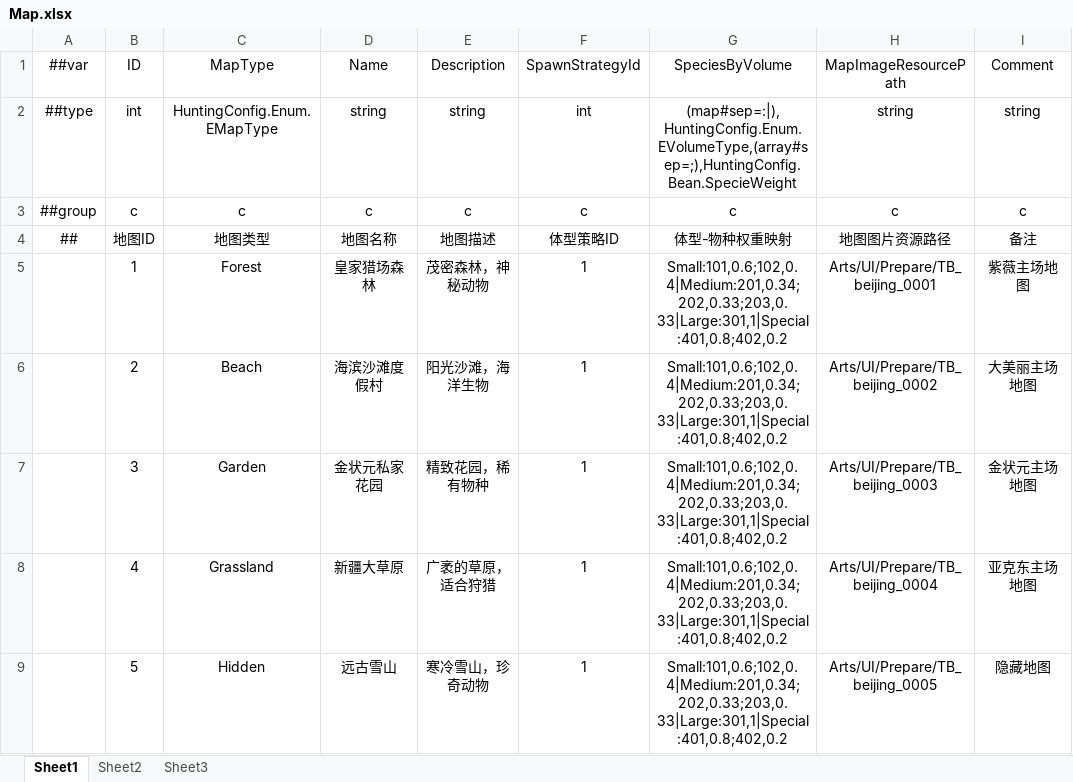
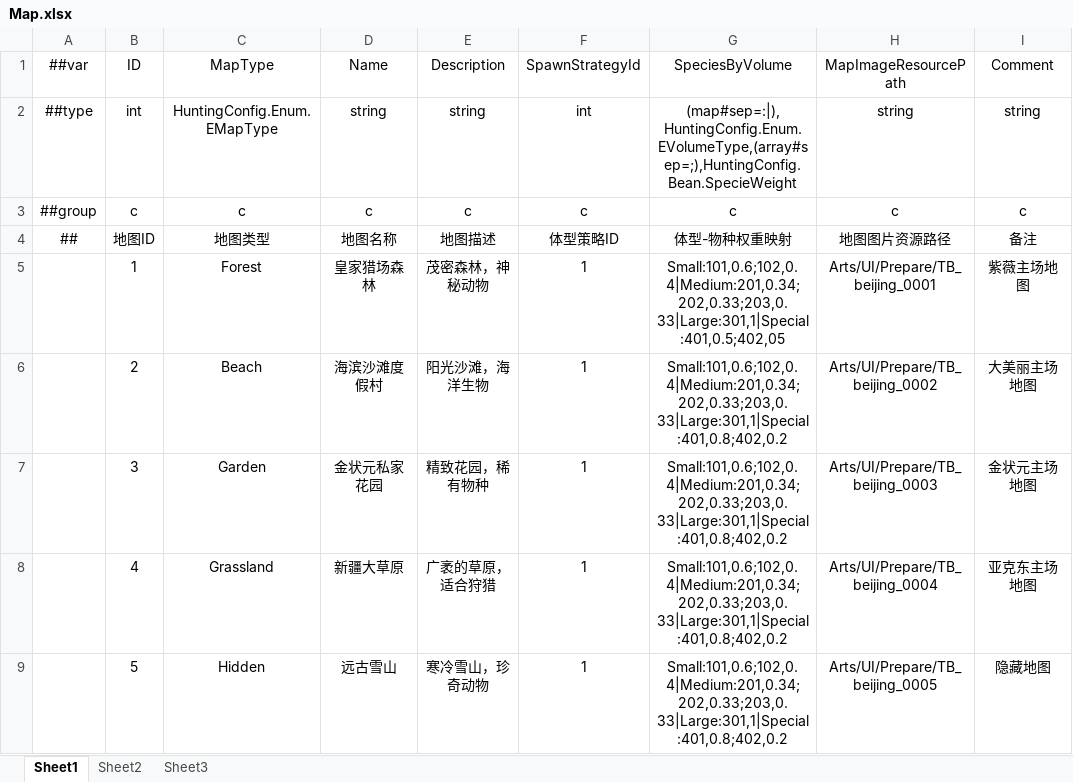
Before and after one commit to greenballyjq/HuntingConfig, an Excel workbook: Datas/Map.xlsx, sheet Sheet1, drawn as a sheet; values as stored, in another font and other column widths than the file's, no borders; the diff names each change by its address in the sheet, - before the commit and + after, or states it on an @@ line.

```diff
--- a/Datas/Map.xlsx (sheet Sheet1)
+++ b/Datas/Map.xlsx (sheet Sheet1)
-G5 (SpeciesByVolume): Small:101,0.6;102,0.4|Medium:201,0.34;202,0.33;203,0.33|Large:301,1|Special:401,0.8;402,0.2
+G5 (SpeciesByVolume): Small:101,0.6;102,0.4|Medium:201,0.34;202,0.33;203,0.33|Large:301,1|Special:401,0.5;402,05
```
Also changed, not shown: Datas/Spawn.xlsx, Datas/Specie.xlsx, 1 other file.
